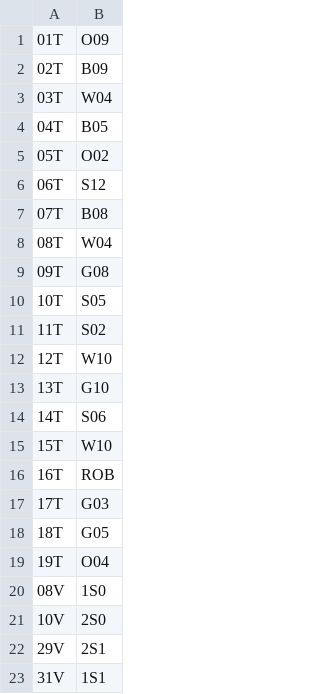
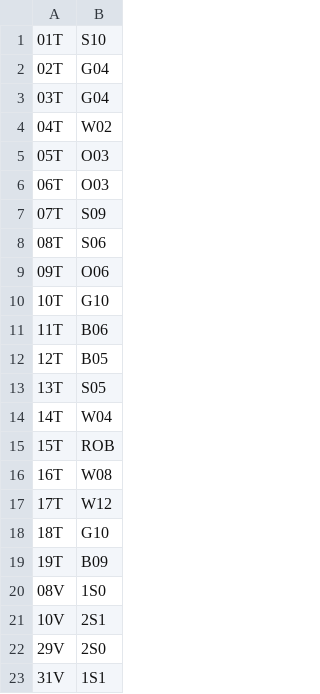
Before and after one commit to ulmerb/CatanBackend, a CSV file: ASCII/latest_update.csv, drawn as a sheet.

```diff
--- a/ASCII/latest_update.csv
+++ b/ASCII/latest_update.csv
@@ -1,23 +1,23 @@
-01T,O09
-02T,B09
-03T,W04
-04T,B05
-05T,O02
-06T,S12
-07T,B08
-08T,W04
-09T,G08
-10T,S05
-11T,S02
-12T,W10
-13T,G10
-14T,S06
-15T,W10
-16T,ROB
-17T,G03
-18T,G05
-19T,O04
+01T,S10
+02T,G04
+03T,G04
+04T,W02
+05T,O03
+06T,O03
+07T,S09
+08T,S06
+09T,O06
+10T,G10
+11T,B06
+12T,B05
+13T,S05
+14T,W04
+15T,ROB
+16T,W08
+17T,W12
+18T,G10
+19T,B09
 08V,1S0
-10V,2S0
-29V,2S1
+10V,2S1
+29V,2S0
 31V,1S1
```
Also changed, not shown: 2 other files.
